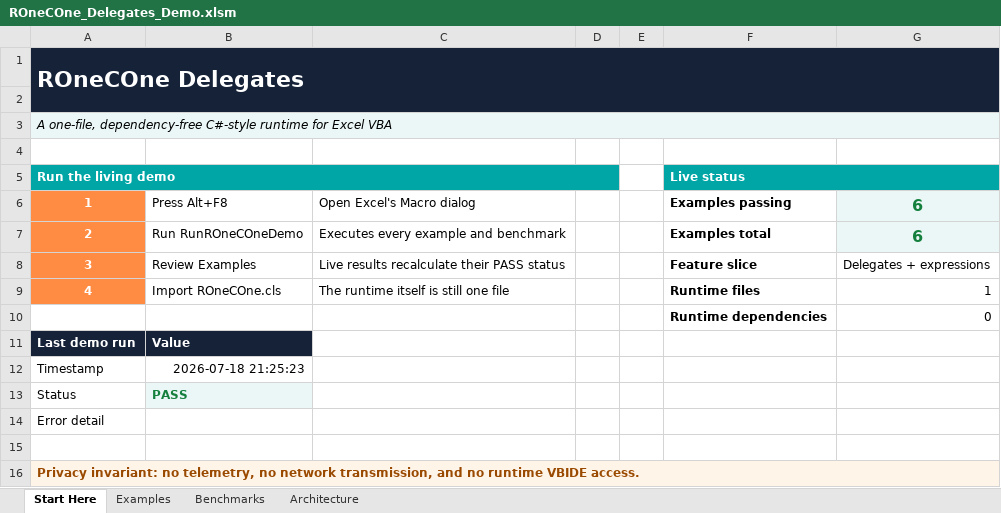
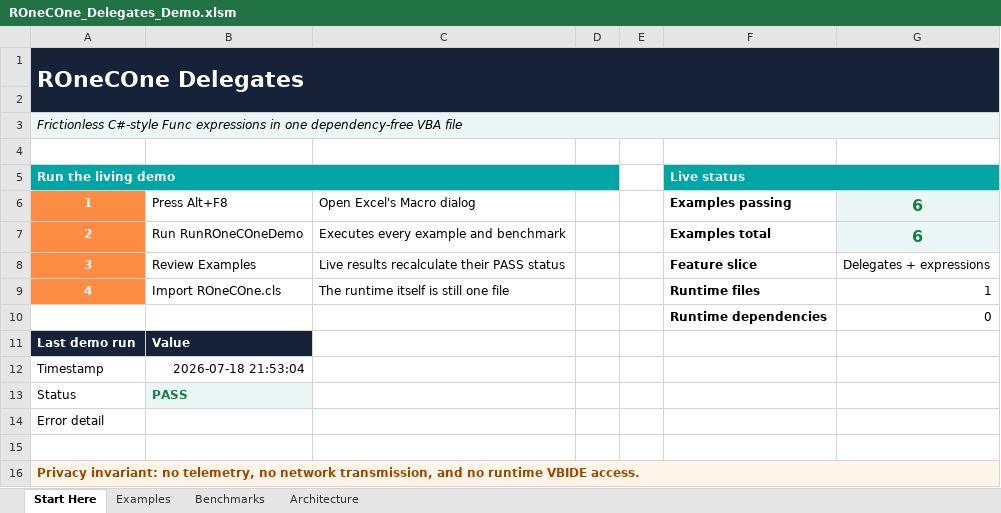
Before and after one commit to WilliamSmithEdward/ROneCOne, an Excel workbook: demo/ROneCOne_Delegates_Demo.xlsm, sheet Start Here, drawn as a sheet; values as stored, in another font and other column widths than the file's, no borders; the diff names each change by its address in the sheet, - before the commit and + after, or states it on an @@ line.

Commit message:
feat: add inferred Func and LINQ syntax sugar

```diff
--- a/demo/ROneCOne_Delegates_Demo.xlsm (sheet Start Here)
+++ b/demo/ROneCOne_Delegates_Demo.xlsm (sheet Start Here)
-A3: A one-file, dependency-free C#-style runtime for Excel VBA
+A3: Frictionless C#-style Func expressions in one dependency-free VBA file
-B12: 2026-07-18 21:25:23
+B12: 2026-07-18 21:53:04
```
Also changed, not shown: sheet Architecture, sheet Benchmarks, sheet Examples, demo/ROneCOne_Collections_Demo.xlsm, 20 other files.
